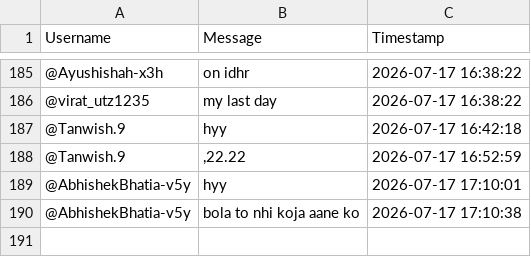
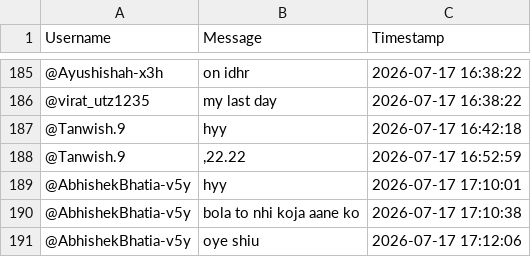
Before and after one commit to sjskkaka281/Ytsc, a CSV file: chat_db_5xvinmkVivg.csv, drawn as a sheet; only a part is shown, gaps mark what is left out.

```diff
--- a/chat_db_5xvinmkVivg.csv
+++ b/chat_db_5xvinmkVivg.csv
@@ -190 +190,2 @@ Username,Message,Timestamp
 @AbhishekBhatia-v5y,bola to nhi koja aane ko,2026-07-17 17:10:38
+@AbhishekBhatia-v5y,oye shiu ,2026-07-17 17:12:06
```
